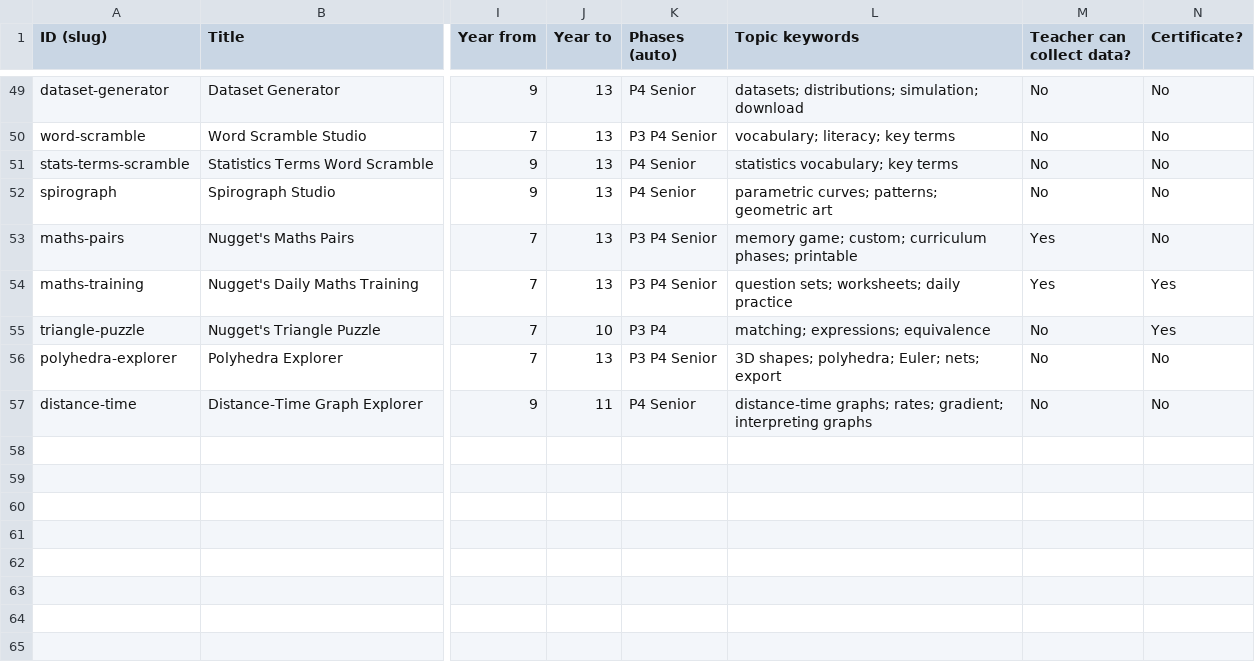
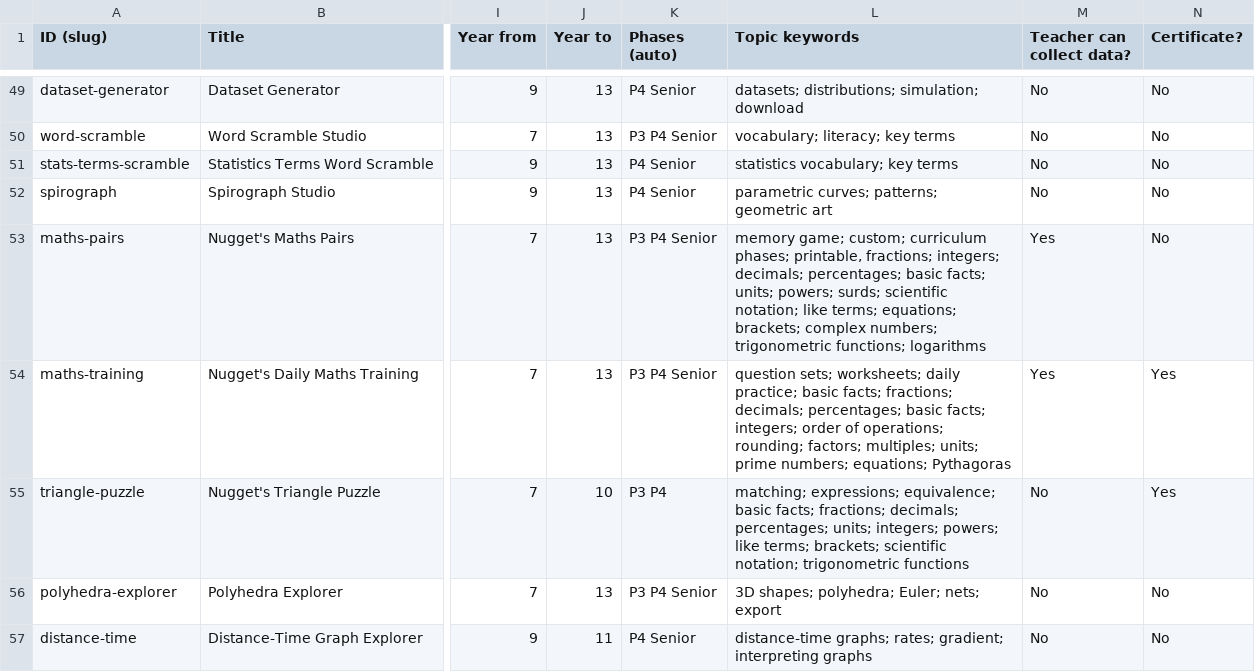
Before and after one commit to utepoelman/nugget-maths, a CSV file: catalogue.csv, drawn as a sheet; only a part is shown, gaps mark what is left out; the diff names each change by its address in the sheet, - before the commit and + after, or states it on an @@ line.

Commit message:
Add files via upload

```diff
--- a/catalogue.csv
+++ b/catalogue.csv
-L53 (Topic keywords): …curriculum phases; printable
+L53 (Topic keywords): …curriculum phases; printable, fractions; integers; decimals; percentages; basic facts; units; powers; surds; scientific notation; like terms; equations; brackets; complex numbers; trigonometric functions; logarithms
-L54 (Topic keywords): …worksheets; daily practice
+L54 (Topic keywords): …worksheets; daily practice; basic facts; fractions; decimals; percentages; basic facts; integers; order of operations; rounding; factors; multiples; units; prime numbers; equations; Pythagoras
-L55 (Topic keywords): matching; expressions; equivalence
+L55 (Topic keywords): matching; expressions; equivalence; basic facts; fractions; decimals; percentages; units; integers; powers; like terms; brackets; scientific notation; trigonometric functions
```
